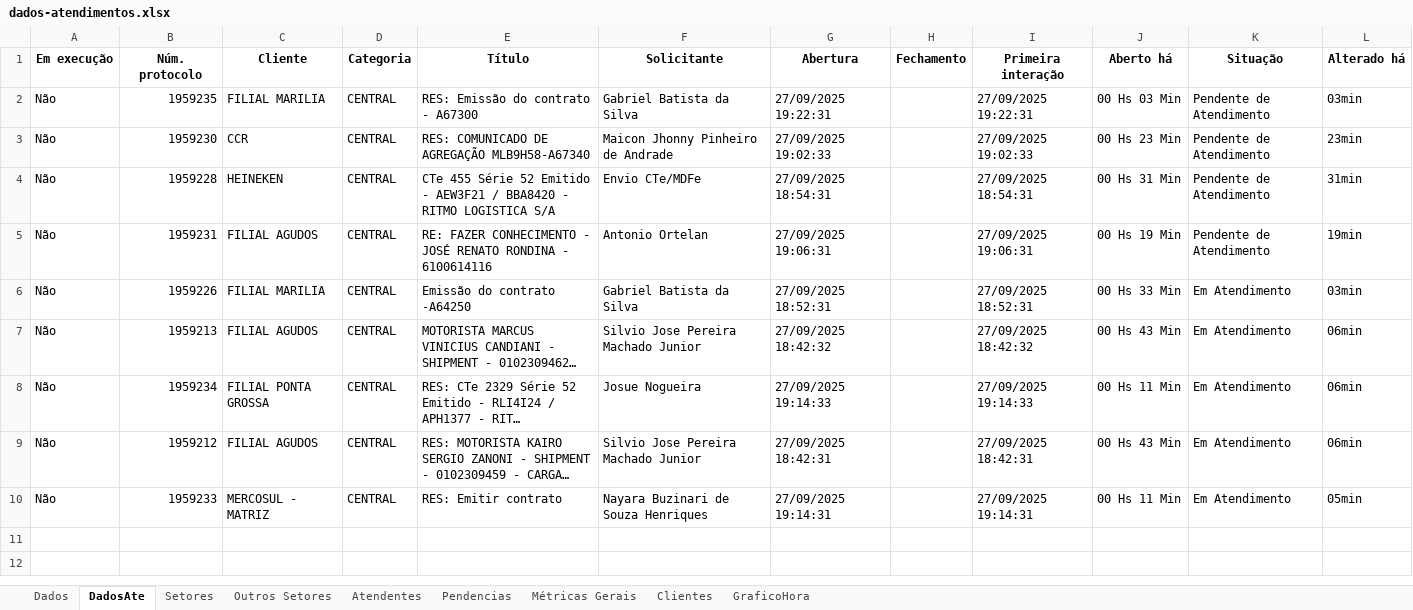
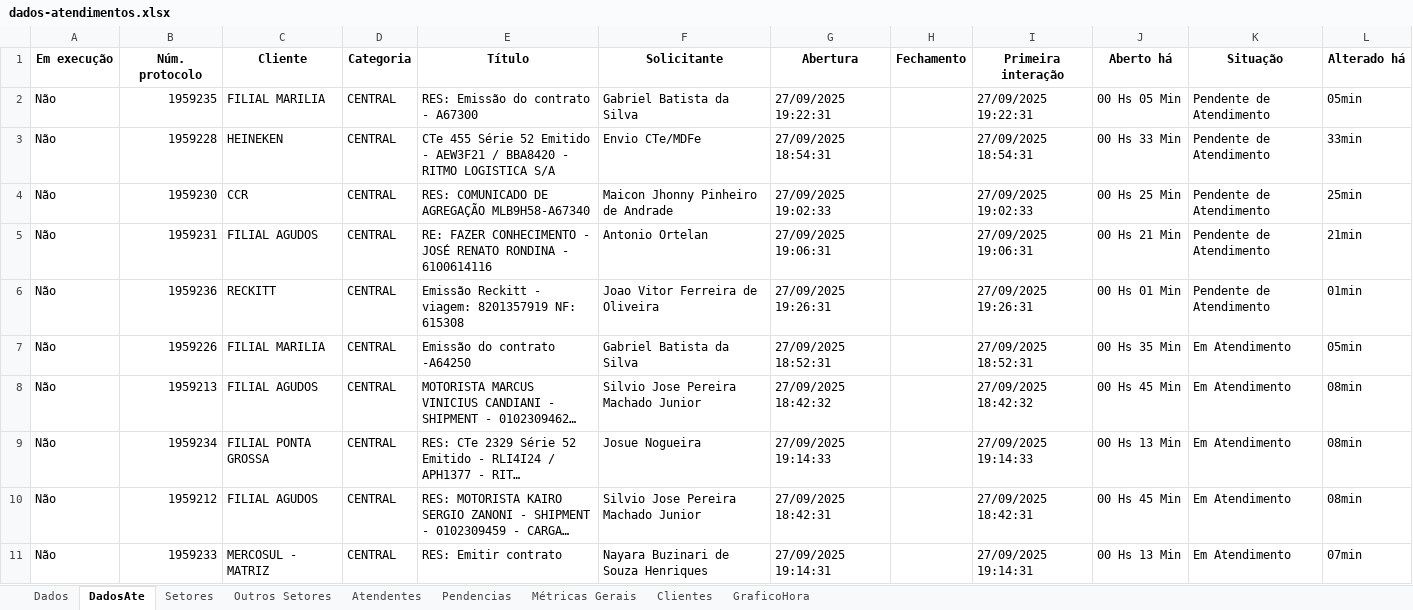
Before and after one commit to GabrielSilvaRit/Excel-painel, an Excel workbook: dados-atendimentos.xlsx, sheet DadosAte, drawn as a sheet; long unchanged cells end in …; values as stored, in another font and other column widths than the file's, no borders; removed rows and columns are numbered as before the commit, all else as after; the diff names each change by its address in the sheet, - before the commit and + after, or states it on an @@ line.

```diff
--- a/dados-atendimentos.xlsx (sheet DadosAte)
+++ b/dados-atendimentos.xlsx (sheet DadosAte)
-J2 (Aberto há): 00 Hs 03 Min
+J2 (Aberto há): 00 Hs 05 Min
-L2 (Alterado há): 03min
+L2 (Alterado há): 05min
-row 3: Não | 1959230 | CCR | CENTRAL | RES: COMUNICADO DE AGREGAÇÃO MLB9H58-A67340 | Maicon Jhonny Pinheiro de Andrade | 27/09/2025 19:02:33 |  | 27/09/2025 19:02:33 | 00 Hs 23 Min | Pendente de Atendimento | 23min
-J3 (Aberto há): 00 Hs 31 Min
+J3 (Aberto há): 00 Hs 33 Min
-L3 (Alterado há): 31min
+L3 (Alterado há): 33min
+row 4: Não | 1959230 | CCR | CENTRAL | RES: COMUNICADO DE AGREGAÇÃO MLB9H58-A67340 | Maicon Jhonny Pinheiro de Andrade | 27/09/2025 19:02:33 |  | 27/09/2025 19:02:33 | 00 Hs 25 Min | Pendente de Atendimento | 25min
-J5 (Aberto há): 00 Hs 19 Min
+J5 (Aberto há): 00 Hs 21 Min
-L5 (Alterado há): 19min
+L5 (Alterado há): 21min
+row 6: Não | 1959236 | RECKITT | CENTRAL | Emissão Reckitt - viagem: 8201357919 NF: 615308 | Joao Vitor Ferreira de Oliveira | 27/09/2025 19:26:31 |  | 27/09/2025 19:26:31 | 00 Hs 01 Min | Pendente de Atendimento | 01min
-J7 (Aberto há): 00 Hs 33 Min
+J7 (Aberto há): 00 Hs 35 Min
-L7 (Alterado há): 03min
+L7 (Alterado há): 05min
-J8 (Aberto há): 00 Hs 43 Min
+J8 (Aberto há): 00 Hs 45 Min
-L8:L10 (Alterado há): 06min
+L8:L10 (Alterado há): 08min
-J9 (Aberto há): 00 Hs 11 Min
+J9 (Aberto há): 00 Hs 13 Min
-J10 (Aberto há): 00 Hs 43 Min
+J10 (Aberto há): 00 Hs 45 Min
-J11 (Aberto há): 00 Hs 11 Min
+J11 (Aberto há): 00 Hs 13 Min
-L11 (Alterado há): 05min
+L11 (Alterado há): 07min
```
Also changed, not shown: sheet Dados, sheet Setores, sheet Métricas Gerais, sheet Clientes, sheet Atendentes, sheet GraficoHora.
